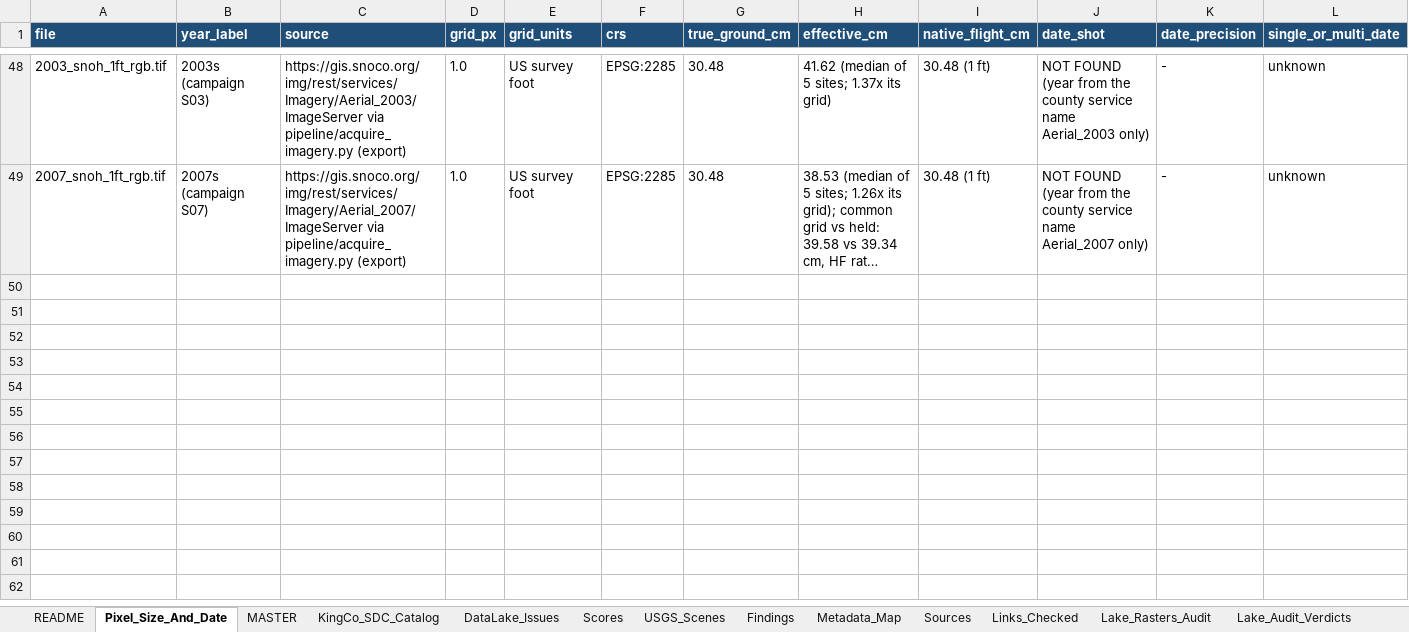
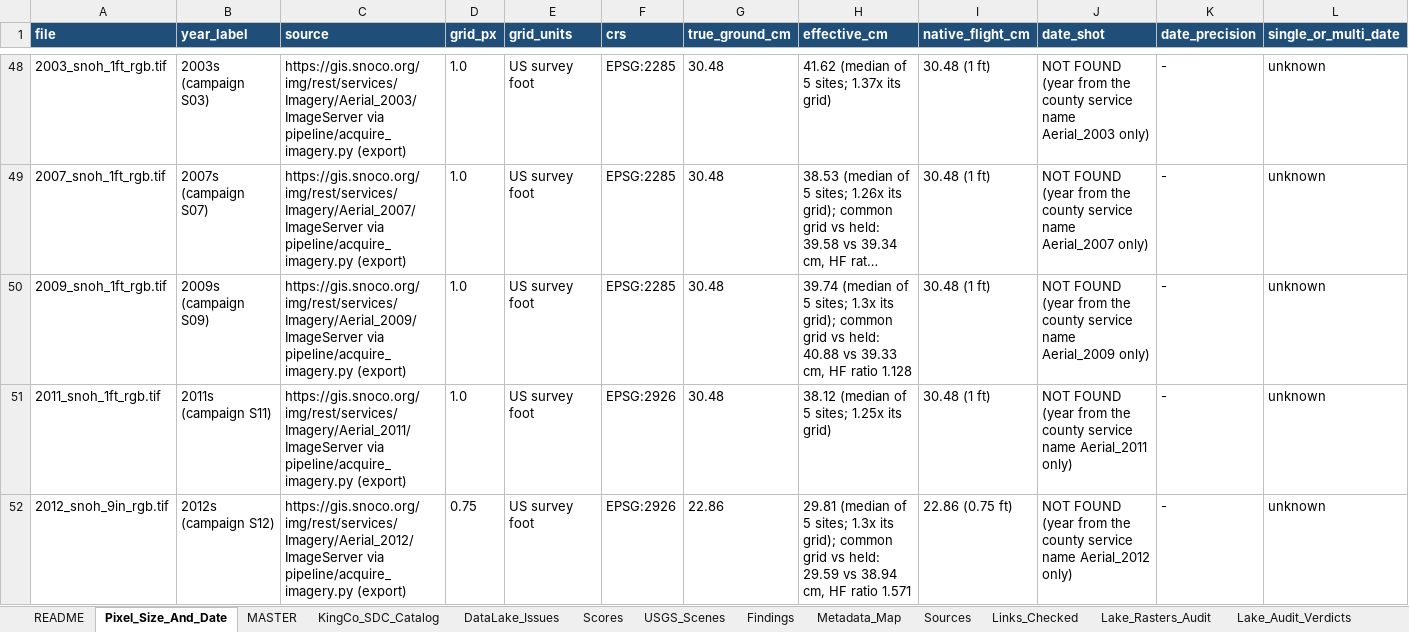
Before and after one commit to Kameron-Eck/edmonds-treedata, an Excel workbook: Scripts/imagery_catalog_2026-08-22.xlsx, sheet Pixel_Size_And_Date, drawn as a sheet; only a part is shown, gaps mark what is left out; long unchanged cells end in …; values as stored, in another font and other column widths than the file's, no borders; rows hold the shown columns only; the diff covers the shown part only; the diff names each change by its address in the sheet, - before the commit and + after, or states it on an @@ line.

Commit message:
batch 6: keys 2009s/2011s/2012s/2006s/2013s (2011+2006 = new project years; 2012 sellable year exported free, sharper than the King orphan but partial); 1996 = earliest color, held without a year key; 2011s/2012s EPSG:2926 as delivered; catalog 33/33; table 54 rows

```diff
--- a/Scripts/imagery_catalog_2026-08-22.xlsx (sheet Pixel_Size_And_Date)
+++ b/Scripts/imagery_catalog_2026-08-22.xlsx (sheet Pixel_Size_And_Date)
+row 50: 2009_snoh_1ft_rgb.tif | 2009s (campaign S09) | https://gis.snoco.org/img/rest/services/Imagery/Aerial_2009/ImageServer via pipeline/acquire_imagery.py (export) | 1.0 | US survey foot | EPSG:2285 | 30.48 | 39.74 (median of 5 sites; 1.3x its grid); common grid vs held: 40.88 vs 39.33 cm, HF ratio 1.128 | 30.48 (1 ft) | NOT FOUND (year from the county service name Aerial_2009 only) | - | unknown
+row 51: 2011_snoh_1ft_rgb.tif | 2011s (campaign S11) | https://gis.snoco.org/img/rest/services/Imagery/Aerial_2011/ImageServer via pipeline/acquire_imagery.py (export) | 1.0 | US survey foot | EPSG:2926 | 30.48 | 38.12 (median of 5 sites; 1.25x its grid) | 30.48 (1 ft) | NOT FOUND (year from the county service name Aerial_2011 only) | - | unknown
+row 52: 2012_snoh_9in_rgb.tif | 2012s (campaign S12) | https://gis.snoco.org/img/rest/services/Imagery/Aerial_2012/ImageServer via pipeline/acquire_imagery.py (export) | 0.75 | US survey foot | EPSG:2926 | 22.86 | 29.81 (median of 5 sites; 1.3x its grid); common grid vs held: 29.59 vs 38.94 cm, HF ratio 1.571 | 22.86 (0.75 ft) | NOT FOUND (year from the county service name Aerial_2012 only) | - | unknown
```
Also changed, not shown: 3 added rows elsewhere in this sheet, sheet MASTER, sheet Effective_Resolution, 6 other files.
